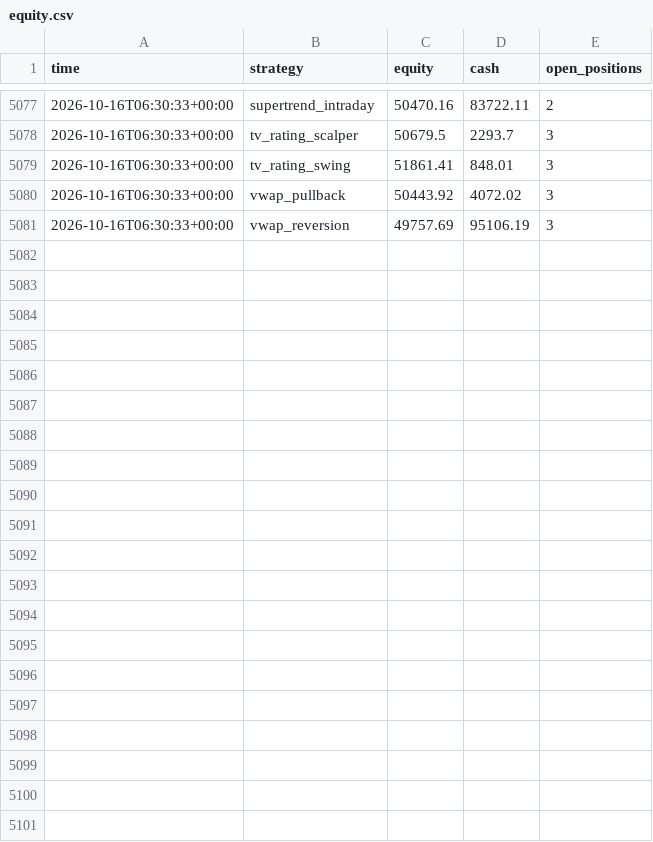
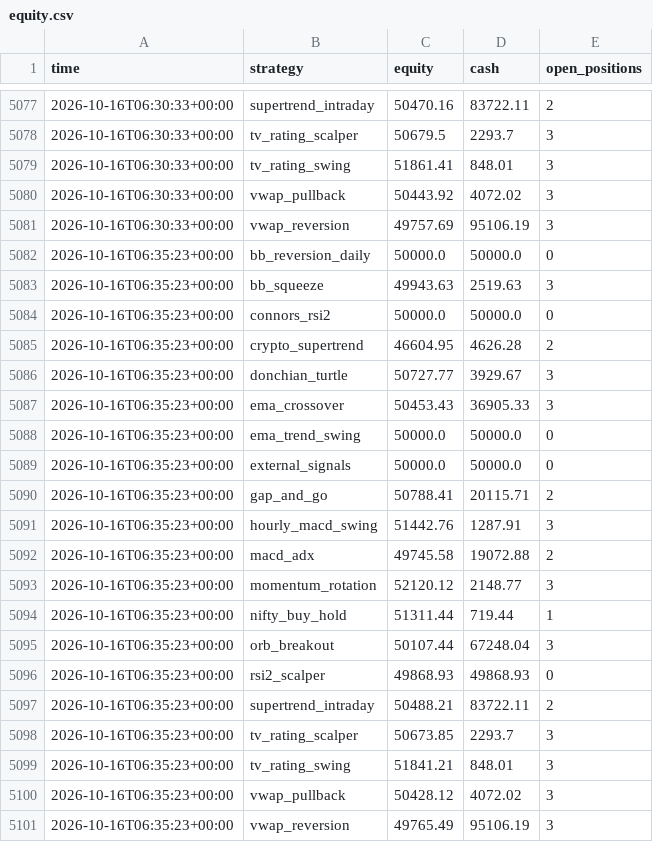
Before and after one commit to Yuvansh-Shah/algo-trading-platform, a CSV file: state/equity.csv, drawn as a sheet; only a part is shown, gaps mark what is left out; the diff names each change by its address in the sheet, - before the commit and + after, or states it on an @@ line.

```diff
--- a/state/equity.csv
+++ b/state/equity.csv
+row 5082: 2026-10-16T06:35:23+00:00 | bb_reversion_daily | 50000.0 | 50000.0 | 0
+row 5083: 2026-10-16T06:35:23+00:00 | bb_squeeze | 49943.63 | 2519.63 | 3
+row 5084: 2026-10-16T06:35:23+00:00 | connors_rsi2 | 50000.0 | 50000.0 | 0
+row 5085: 2026-10-16T06:35:23+00:00 | crypto_supertrend | 46604.95 | 4626.28 | 2
+row 5086: 2026-10-16T06:35:23+00:00 | donchian_turtle | 50727.77 | 3929.67 | 3
+row 5087: 2026-10-16T06:35:23+00:00 | ema_crossover | 50453.43 | 36905.33 | 3
+row 5088: 2026-10-16T06:35:23+00:00 | ema_trend_swing | 50000.0 | 50000.0 | 0
+row 5089: 2026-10-16T06:35:23+00:00 | external_signals | 50000.0 | 50000.0 | 0
+row 5090: 2026-10-16T06:35:23+00:00 | gap_and_go | 50788.41 | 20115.71 | 2
+row 5091: 2026-10-16T06:35:23+00:00 | hourly_macd_swing | 51442.76 | 1287.91 | 3
+row 5092: 2026-10-16T06:35:23+00:00 | macd_adx | 49745.58 | 19072.88 | 2
+row 5093: 2026-10-16T06:35:23+00:00 | momentum_rotation | 52120.12 | 2148.77 | 3
+row 5094: 2026-10-16T06:35:23+00:00 | nifty_buy_hold | 51311.44 | 719.44 | 1
+row 5095: 2026-10-16T06:35:23+00:00 | orb_breakout | 50107.44 | 67248.04 | 3
+row 5096: 2026-10-16T06:35:23+00:00 | rsi2_scalper | 49868.93 | 49868.93 | 0
+row 5097: 2026-10-16T06:35:23+00:00 | supertrend_intraday | 50488.21 | 83722.11 | 2
+row 5098: 2026-10-16T06:35:23+00:00 | tv_rating_scalper | 50673.85 | 2293.7 | 3
+row 5099: 2026-10-16T06:35:23+00:00 | tv_rating_swing | 51841.21 | 848.01 | 3
+row 5100: 2026-10-16T06:35:23+00:00 | vwap_pullback | 50428.12 | 4072.02 | 3
+row 5101: 2026-10-16T06:35:23+00:00 | vwap_reversion | 49765.49 | 95106.19 | 3
```
Also changed, not shown: 3 other files.
